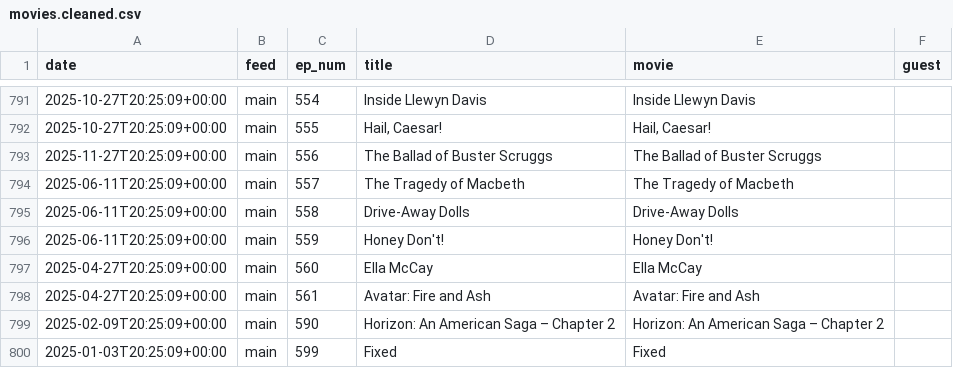
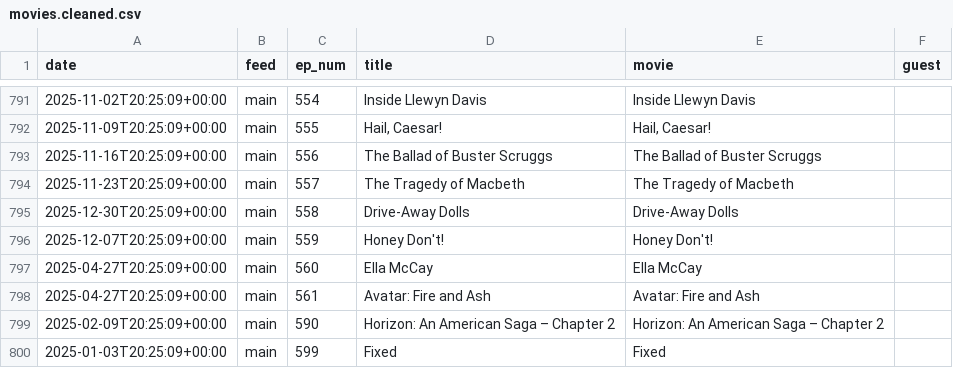
Before and after one commit to mark-jb/blankcheck, a CSV file: movies.cleaned.csv, drawn as a sheet; only a part is shown, gaps mark what is left out; the diff covers the shown part only.

```diff
--- a/movies.cleaned.csv
+++ b/movies.cleaned.csv
@@ -791,7 +791,7 @@ date,feed,ep_num,title,movie,guest
-2025-10-27T20:25:09+00:00,main,554,Inside Llewyn Davis,Inside Llewyn Davis,
-2025-10-27T20:25:09+00:00,main,555,"Hail, Caesar!","Hail, Caesar!",
-2025-11-27T20:25:09+00:00,main,556,The Ballad of Buster Scruggs,The Ballad of Buster Scruggs,
-2025-06-11T20:25:09+00:00,main,557,The Tragedy of Macbeth,The Tragedy of Macbeth,
-2025-06-11T20:25:09+00:00,main,558,Drive-Away Dolls,Drive-Away Dolls,
-2025-06-11T20:25:09+00:00,main,559,Honey Don't!,Honey Don't!,
+2025-11-02T20:25:09+00:00,main,554,Inside Llewyn Davis,Inside Llewyn Davis,
+2025-11-09T20:25:09+00:00,main,555,"Hail, Caesar!","Hail, Caesar!",
+2025-11-16T20:25:09+00:00,main,556,The Ballad of Buster Scruggs,The Ballad of Buster Scruggs,
+2025-11-23T20:25:09+00:00,main,557,The Tragedy of Macbeth,The Tragedy of Macbeth,
+2025-12-30T20:25:09+00:00,main,558,Drive-Away Dolls,Drive-Away Dolls,
+2025-12-07T20:25:09+00:00,main,559,Honey Don't!,Honey Don't!,
 2025-04-27T20:25:09+00:00,main,560,Ella McCay,Ella McCay,
```
Also changed, not shown: 15 added rows, 15 removed rows and 1 moved row elsewhere in this file, movies.with.ids.csv, 18 other files.
